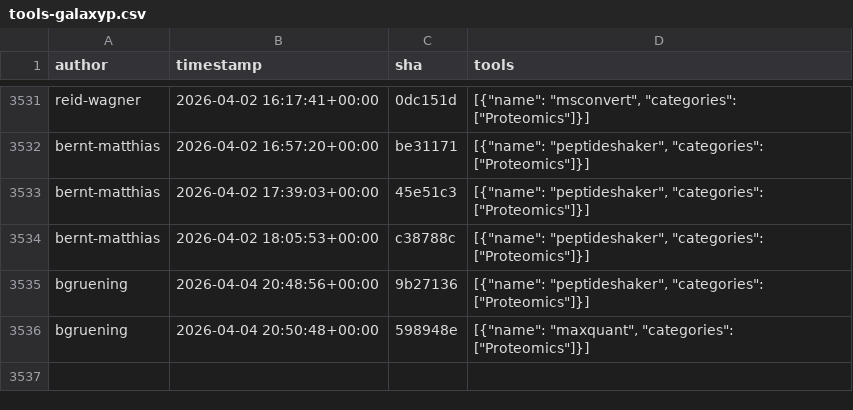
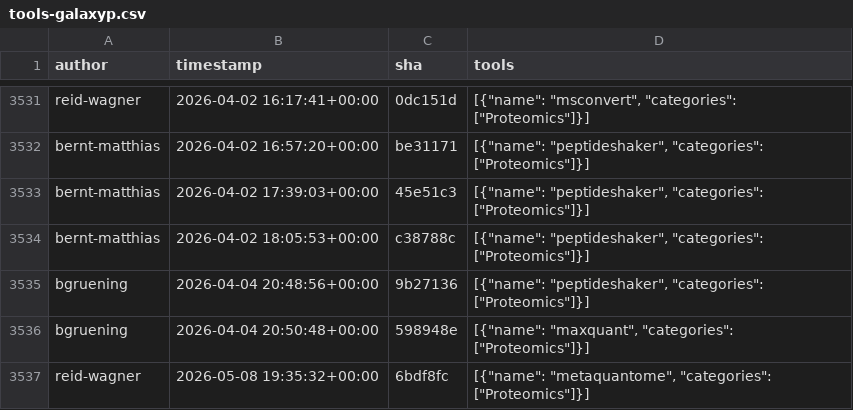
Before and after one commit to kostrykin/galaxy-community-activities, a CSV file: cache/repositories/galaxyproteomics/tools-galaxyp.csv, drawn as a sheet; only a part is shown, gaps mark what is left out; the diff names each change by its address in the sheet, - before the commit and + after, or states it on an @@ line.

```diff
--- a/cache/repositories/galaxyproteomics/tools-galaxyp.csv
+++ b/cache/repositories/galaxyproteomics/tools-galaxyp.csv
+row 3537: reid-wagner | 2026-05-08 19:35:32+00:00 | 6bdf8fc | [{"name": "metaquantome", "categories": ["Proteomics"]}]
```
Also changed, not shown: cache/avatars.csv, cache/repositories/bgruening/galaxytools.csv, 1 other file.
